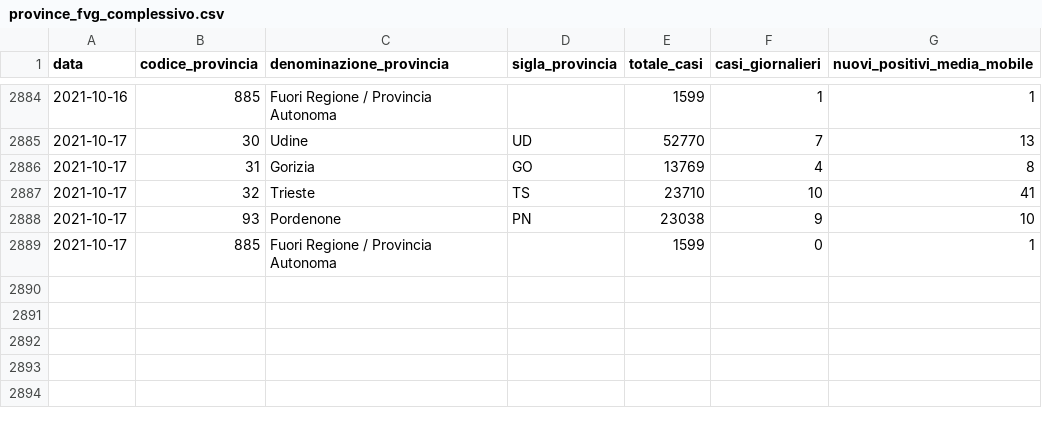
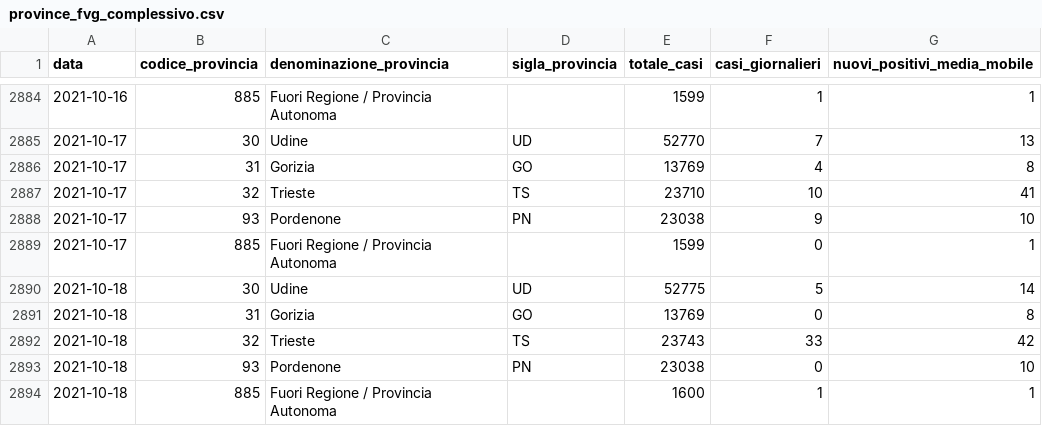
Before and after one commit to daniloderosa/fvg_covid, a CSV file: contagi/province/data/province_fvg_complessivo.csv, drawn as a sheet; only a part is shown, gaps mark what is left out.

```diff
--- a/contagi/province/data/province_fvg_complessivo.csv
+++ b/contagi/province/data/province_fvg_complessivo.csv
@@ -2889 +2889,6 @@ data,codice_provincia,denominazione_provincia,sigla_provincia,totale_casi,casi_g
 2021-10-17,885,Fuori Regione / Provincia Autonoma,,1599,0,1
+2021-10-18,30,Udine,UD,52775,5,14
+2021-10-18,31,Gorizia,GO,13769,0,8
+2021-10-18,32,Trieste,TS,23743,33,42
+2021-10-18,93,Pordenone,PN,23038,0,10
+2021-10-18,885,Fuori Regione / Provincia Autonoma,,1600,1,1
```
Also changed, not shown: contagi/dati_regione/data/fvg_complessivo.csv, contagi/dati_regione/data/fvg_last30days.csv, 3 other files.
